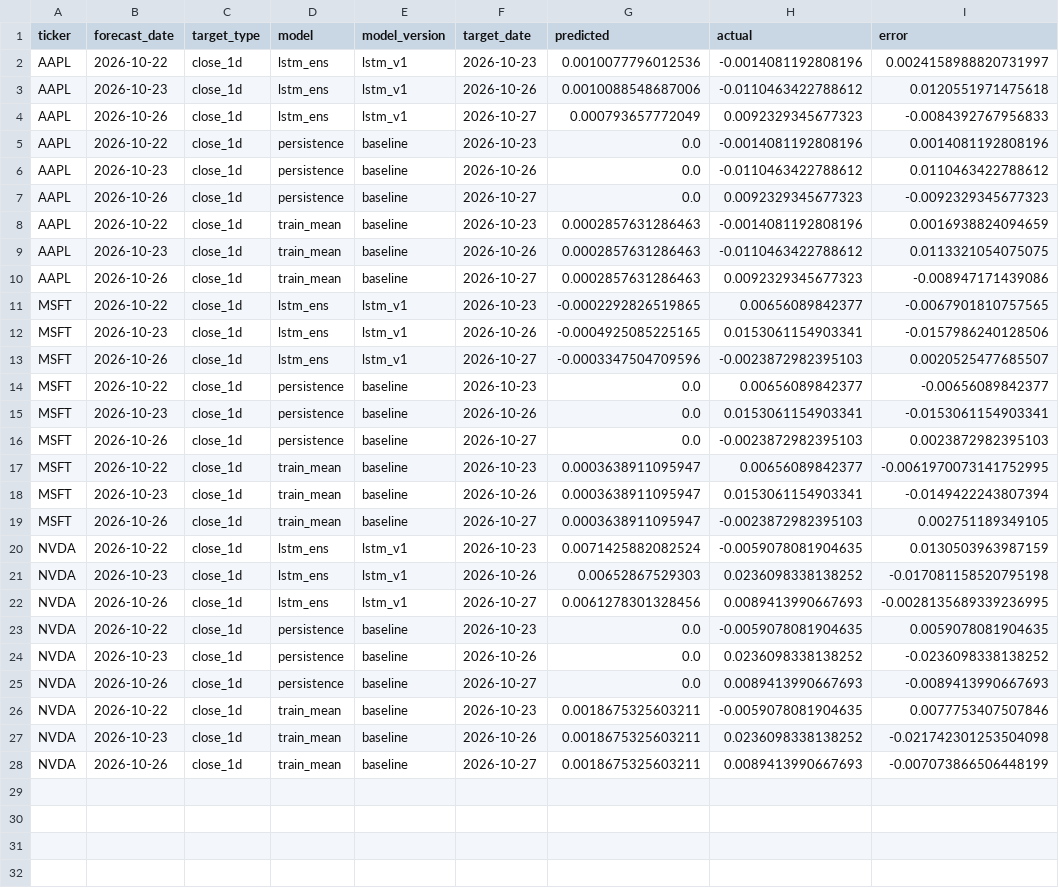
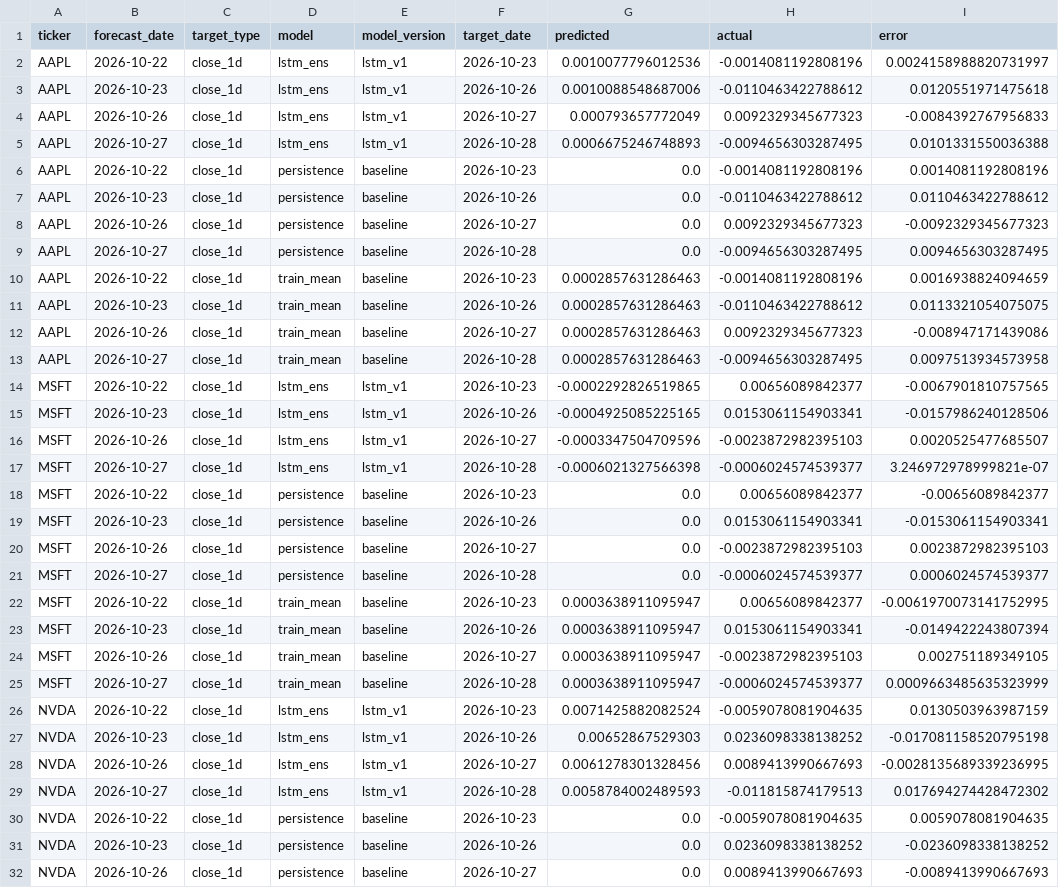
Before and after one commit to Stevvn23/stock-market-prediction, a CSV file: data/predictions/live_scores.csv, drawn as a sheet; only a part is shown; the shorter side is filled out with more unchanged rows; the diff covers the shown part only.

```diff
--- a/data/predictions/live_scores.csv
+++ b/data/predictions/live_scores.csv
@@ -4,2 +4,3 @@ AAPL,2026-10-23,close_1d,lstm_ens,lstm_v1,2026-10-26,0.0010088548687006,-0.01104
 AAPL,2026-10-26,close_1d,lstm_ens,lstm_v1,2026-10-27,0.000793657772049,0.0092329345677323,-0.0084392767956833
+AAPL,2026-10-27,close_1d,lstm_ens,lstm_v1,2026-10-28,0.0006675246748893,-0.0094656303287495,0.0101331550036388
 AAPL,2026-10-22,close_1d,persistence,baseline,2026-10-23,0.0,-0.0014081192808196,0.0014081192808196
@@ -7,2 +8,3 @@ AAPL,2026-10-23,close_1d,persistence,baseline,2026-10-26,0.0,-0.0110463422788612
 AAPL,2026-10-26,close_1d,persistence,baseline,2026-10-27,0.0,0.0092329345677323,-0.0092329345677323
+AAPL,2026-10-27,close_1d,persistence,baseline,2026-10-28,0.0,-0.0094656303287495,0.0094656303287495
 AAPL,2026-10-22,close_1d,train_mean,baseline,2026-10-23,0.0002857631286463,-0.0014081192808196,0.0016938824094659
@@ -10,2 +12,3 @@ AAPL,2026-10-23,close_1d,train_mean,baseline,2026-10-26,0.0002857631286463,-0.01
 AAPL,2026-10-26,close_1d,train_mean,baseline,2026-10-27,0.0002857631286463,0.0092329345677323,-0.008947171439086
+AAPL,2026-10-27,close_1d,train_mean,baseline,2026-10-28,0.0002857631286463,-0.0094656303287495,0.0097513934573958
 MSFT,2026-10-22,close_1d,lstm_ens,lstm_v1,2026-10-23,-0.0002292826519865,0.00656089842377,-0.0067901810757565
@@ -13,2 +16,3 @@ MSFT,2026-10-23,close_1d,lstm_ens,lstm_v1,2026-10-26,-0.0004925085225165,0.01530
 MSFT,2026-10-26,close_1d,lstm_ens,lstm_v1,2026-10-27,-0.0003347504709596,-0.0023872982395103,0.0020525477685507
+MSFT,2026-10-27,close_1d,lstm_ens,lstm_v1,2026-10-28,-0.0006021327566398,-0.0006024574539377,3.246972978999821e-07
 MSFT,2026-10-22,close_1d,persistence,baseline,2026-10-23,0.0,0.00656089842377,-0.00656089842377
@@ -16,2 +20,3 @@ MSFT,2026-10-23,close_1d,persistence,baseline,2026-10-26,0.0,0.0153061154903341,
 MSFT,2026-10-26,close_1d,persistence,baseline,2026-10-27,0.0,-0.0023872982395103,0.0023872982395103
+MSFT,2026-10-27,close_1d,persistence,baseline,2026-10-28,0.0,-0.0006024574539377,0.0006024574539377
 MSFT,2026-10-22,close_1d,train_mean,baseline,2026-10-23,0.0003638911095947,0.00656089842377,-0.0061970073141752995
@@ -19,2 +24,3 @@ MSFT,2026-10-23,close_1d,train_mean,baseline,2026-10-26,0.0003638911095947,0.015
 MSFT,2026-10-26,close_1d,train_mean,baseline,2026-10-27,0.0003638911095947,-0.0023872982395103,0.002751189349105
+MSFT,2026-10-27,close_1d,train_mean,baseline,2026-10-28,0.0003638911095947,-0.0006024574539377,0.0009663485635323999
 NVDA,2026-10-22,close_1d,lstm_ens,lstm_v1,2026-10-23,0.0071425882082524,-0.0059078081904635,0.0130503963987159
@@ -22,2 +28,3 @@ NVDA,2026-10-23,close_1d,lstm_ens,lstm_v1,2026-10-26,0.00652867529303,0.02360983
 NVDA,2026-10-26,close_1d,lstm_ens,lstm_v1,2026-10-27,0.0061278301328456,0.0089413990667693,-0.0028135689339236995
+NVDA,2026-10-27,close_1d,lstm_ens,lstm_v1,2026-10-28,0.0058784002489593,-0.011815874179513,0.017694274428472302
 NVDA,2026-10-22,close_1d,persistence,baseline,2026-10-23,0.0,-0.0059078081904635,0.0059078081904635
```
Also changed, not shown: 2 added rows elsewhere in this file, data/predictions/live_summary.csv, data/predictions/pipeline_logs.csv, 2 other files.
